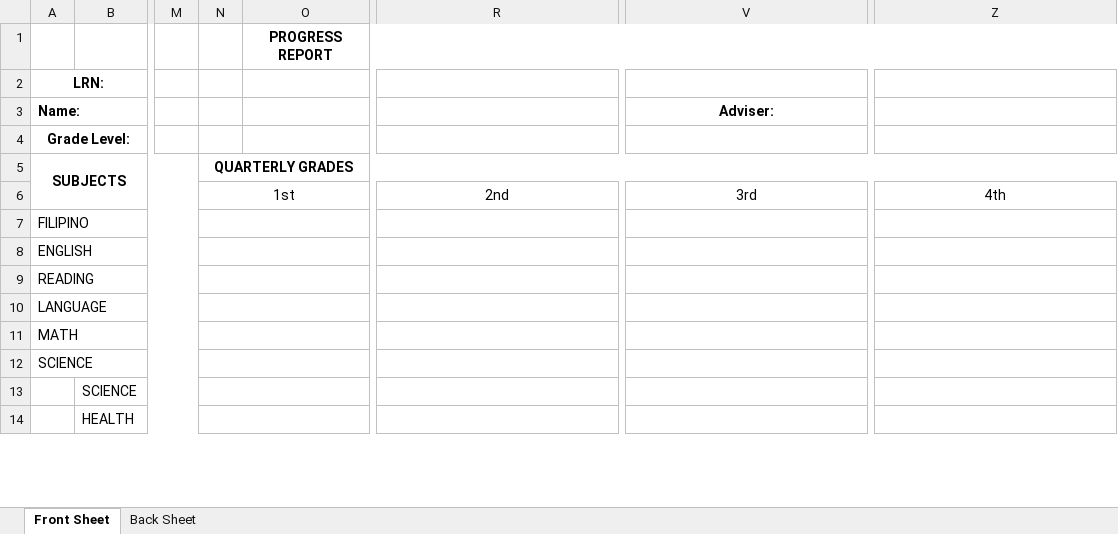
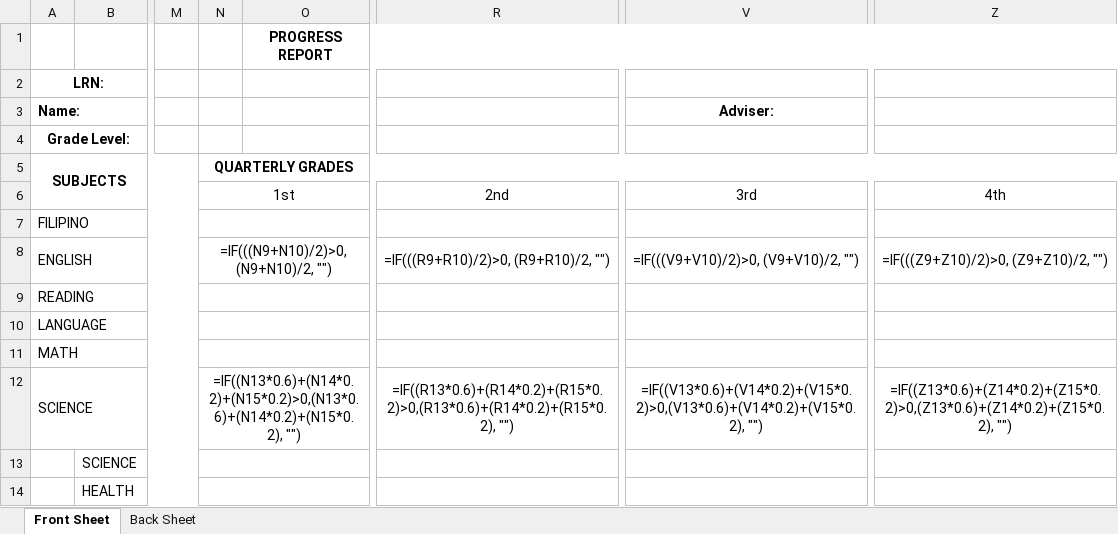
Before and after one commit to gerneynalda/schoolsys, an Excel workbook: public/files/report_card_templates/Grade 1-3 Matatag.xlsx, sheet Front Sheet, drawn as a sheet; only a part is shown, gaps mark what is left out; values as stored, in another font and other column widths than the file's, no borders; formulas are shown in place of their values; conditional formats not drawn; the diff covers the shown part only; the diff names each change by its address in the sheet, - before the commit and + after, or states it on an @@ line.

```diff
--- a/public/files/report_card_templates/Grade 1-3 Matatag.xlsx (sheet Front Sheet)
+++ b/public/files/report_card_templates/Grade 1-3 Matatag.xlsx (sheet Front Sheet)
-N8: (empty)
+N8: =IF(((N9+N10)/2)>0, (N9+N10)/2, "")
-R8: (empty)
+R8: =IF(((R9+R10)/2)>0, (R9+R10)/2, "")
-V8: (empty)
+V8: =IF(((V9+V10)/2)>0, (V9+V10)/2, "")
-Z8: (empty)
+Z8: =IF(((Z9+Z10)/2)>0, (Z9+Z10)/2, "")
-N12: (empty)
+N12: =IF((N13*0.6)+(N14*0.2)+(N15*0.2)>0,(N13*0.6)+(N14*0.2)+(N15*0.2), "")
-R12: (empty)
+R12: =IF((R13*0.6)+(R14*0.2)+(R15*0.2)>0,(R13*0.6)+(R14*0.2)+(R15*0.2), "")
-V12: (empty)
+V12: =IF((V13*0.6)+(V14*0.2)+(V15*0.2)>0,(V13*0.6)+(V14*0.2)+(V15*0.2), "")
-Z12: (empty)
+Z12: =IF((Z13*0.6)+(Z14*0.2)+(Z15*0.2)>0,(Z13*0.6)+(Z14*0.2)+(Z15*0.2), "")
```
Also changed, not shown: 1 added row, 1 removed row and 7 edited cells elsewhere in this sheet, public/files/report_card_templates/Grade1-3.xlsx.
